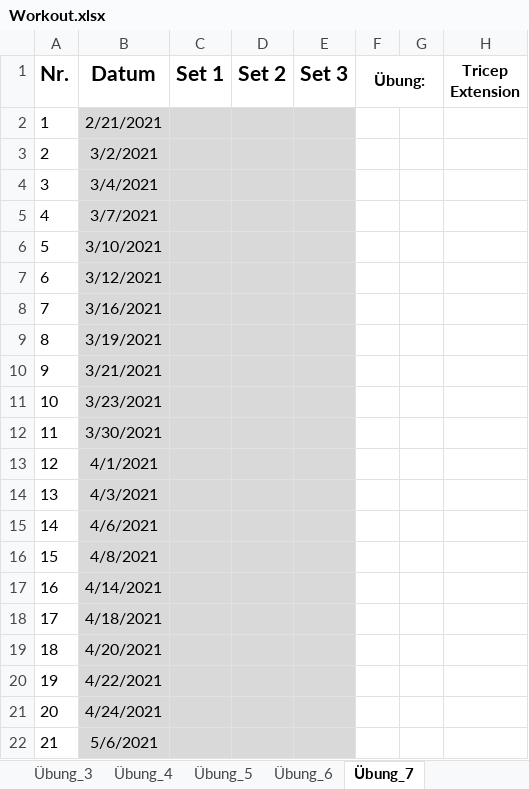
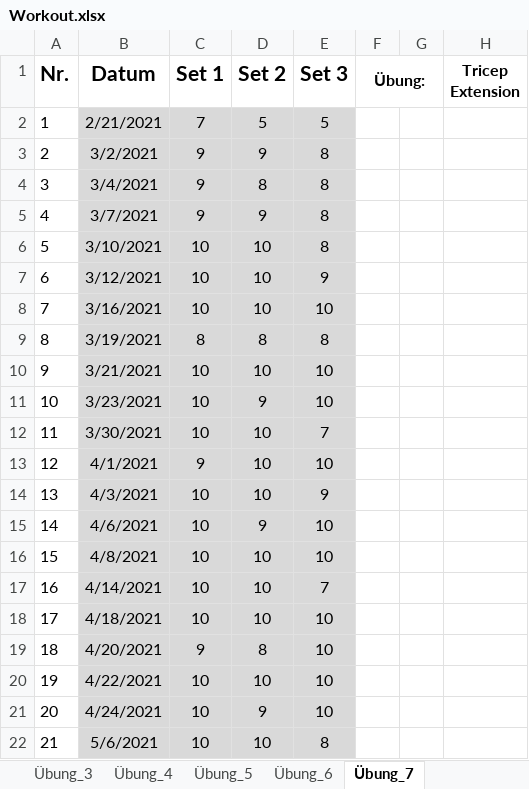
Before and after one commit to Boegeholzhausen/Python, an Excel workbook: Projects/FitnessTracker/Workout.xlsx, sheet Übung_7, drawn as a sheet; values as stored, in another font and other column widths than the file's, no borders; the diff names each change by its address in the sheet, - before the commit and + after, or states it on an @@ line.

Commit message:
Excel Upload fertig, next graphen auswählen

```diff
--- a/Projects/FitnessTracker/Workout.xlsx (sheet Übung_7)
+++ b/Projects/FitnessTracker/Workout.xlsx (sheet Übung_7)
-C2 (Set 1): (empty)
+C2 (Set 1): 7
-D2 (Set 2): (empty)
+D2 (Set 2): 5
-E2 (Set 3): (empty)
+E2 (Set 3): 5
-C3:C5 (Set 1): (empty)
+C3:C5 (Set 1): 9
-D3 (Set 2): (empty)
+D3 (Set 2): 9
-E3:E6 (Set 3): (empty)
+E3:E6 (Set 3): 8
-D4 (Set 2): (empty)
+D4 (Set 2): 8
-D5 (Set 2): (empty)
+D5 (Set 2): 9
-C6:C8 (Set 1): (empty)
+C6:C8 (Set 1): 10
-D6:D8 (Set 2): (empty)
+D6:D8 (Set 2): 10
-E7 (Set 3): (empty)
+E7 (Set 3): 9
-E8 (Set 3): (empty)
+E8 (Set 3): 10
-C9 (Set 1): (empty)
+C9 (Set 1): 8
-D9 (Set 2): (empty)
+D9 (Set 2): 8
-E9 (Set 3): (empty)
+E9 (Set 3): 8
-C10:C12 (Set 1): (empty)
+C10:C12 (Set 1): 10
-D10 (Set 2): (empty)
+D10 (Set 2): 10
-E10:E11 (Set 3): (empty)
+E10:E11 (Set 3): 10
-D11 (Set 2): (empty)
+D11 (Set 2): 9
-D12:D14 (Set 2): (empty)
+D12:D14 (Set 2): 10
-E12 (Set 3): (empty)
+E12 (Set 3): 7
-C13 (Set 1): (empty)
+C13 (Set 1): 9
-E13 (Set 3): (empty)
+E13 (Set 3): 10
-C14:C18 (Set 1): (empty)
+C14:C18 (Set 1): 10
-E14 (Set 3): (empty)
+E14 (Set 3): 9
-D15 (Set 2): (empty)
+D15 (Set 2): 9
-E15:E16 (Set 3): (empty)
+E15:E16 (Set 3): 10
-D16:D18 (Set 2): (empty)
+D16:D18 (Set 2): 10
-E17 (Set 3): (empty)
+E17 (Set 3): 7
-E18:E21 (Set 3): (empty)
+E18:E21 (Set 3): 10
-C19 (Set 1): (empty)
+C19 (Set 1): 9
-D19 (Set 2): (empty)
+D19 (Set 2): 8
-C20:C22 (Set 1): (empty)
+C20:C22 (Set 1): 10
-D20 (Set 2): (empty)
+D20 (Set 2): 10
-D21 (Set 2): (empty)
+D21 (Set 2): 9
-D22 (Set 2): (empty)
+D22 (Set 2): 10
-E22 (Set 3): (empty)
+E22 (Set 3): 8
```
Also changed, not shown: 2 other files.
